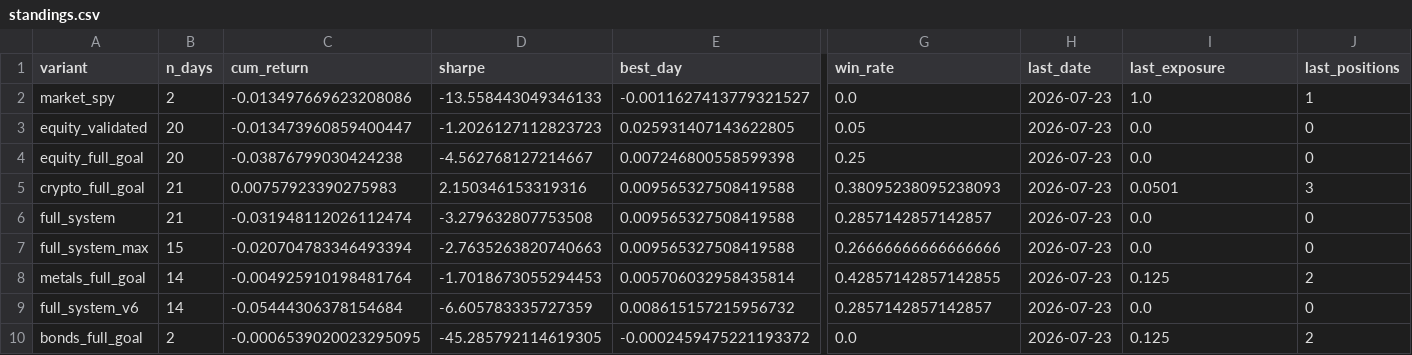
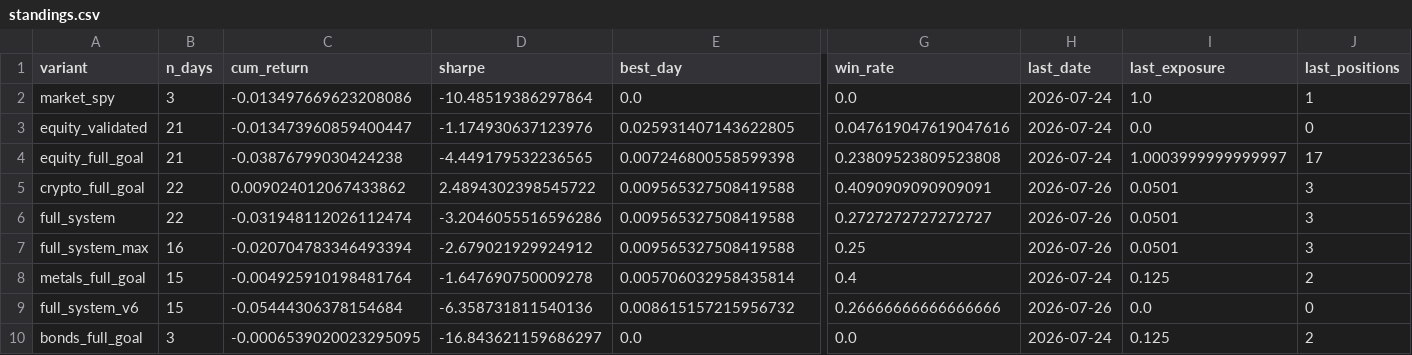
Before and after one commit to dballage777/dballage, a CSV file: paper/reports/standings.csv, drawn as a sheet; only a part is shown, gaps mark what is left out; the diff names each change by its address in the sheet, - before the commit and + after, or states it on an @@ line.

```diff
--- a/paper/reports/standings.csv
+++ b/paper/reports/standings.csv
-B2 (n_days): 2
+B2 (n_days): 3
-D2 (sharpe): -13.558443049346133
+D2 (sharpe): -10.48519386297864
-E2 (best_day): -0.0011627413779321527
+E2 (best_day): 0.0
-H2:H4 (last_date): 2026-07-23
+H2:H4 (last_date): 2026-07-24
-B3:B4 (n_days): 20
+B3:B4 (n_days): 21
-D3 (sharpe): -1.2026127112823723
+D3 (sharpe): -1.174930637123976
-G3 (win_rate): 0.05
+G3 (win_rate): 0.047619047619047616
-D4 (sharpe): -4.562768127214667
+D4 (sharpe): -4.449179532236565
-G4 (win_rate): 0.25
+G4 (win_rate): 0.23809523809523808
-I4 (last_exposure): 0.0
+I4 (last_exposure): 1.0003999999999997
-J4 (last_positions): 0
+J4 (last_positions): 17
-B5:B6 (n_days): 21
+B5:B6 (n_days): 22
-C5 (cum_return): 0.00757923390275983
+C5 (cum_return): 0.009024012067433862
-D5 (sharpe): 2.150346153319316
+D5 (sharpe): 2.4894302398545722
-G5 (win_rate): 0.38095238095238093
+G5 (win_rate): 0.4090909090909091
-H5:H7 (last_date): 2026-07-23
+H5:H7 (last_date): 2026-07-26
-D6 (sharpe): -3.279632807753508
+D6 (sharpe): -3.2046055516596286
-G6 (win_rate): 0.2857142857142857
+G6 (win_rate): 0.2727272727272727
-I6:I7 (last_exposure): 0.0
+I6:I7 (last_exposure): 0.0501
-J6:J7 (last_positions): 0
+J6:J7 (last_positions): 3
-B7 (n_days): 15
+B7 (n_days): 16
-D7 (sharpe): -2.7635263820740663
+D7 (sharpe): -2.679021929924912
-G7 (win_rate): 0.26666666666666666
+G7 (win_rate): 0.25
-B8:B9 (n_days): 14
+B8:B9 (n_days): 15
-D8 (sharpe): -1.7018673055294453
+D8 (sharpe): -1.647690750009278
-G8 (win_rate): 0.42857142857142855
+G8 (win_rate): 0.4
-H8 (last_date): 2026-07-23
+H8 (last_date): 2026-07-24
-D9 (sharpe): -6.605783335727359
+D9 (sharpe): -6.358731811540136
-G9 (win_rate): 0.2857142857142857
+G9 (win_rate): 0.26666666666666666
-H9 (last_date): 2026-07-23
+H9 (last_date): 2026-07-26
-B10 (n_days): 2
+B10 (n_days): 3
-D10 (sharpe): -45.285792114619305
+D10 (sharpe): -16.843621159686297
-E10 (best_day): -0.0002459475221193372
+E10 (best_day): 0.0
-H10 (last_date): 2026-07-23
+H10 (last_date): 2026-07-24
```
Also changed, not shown: paper/reports/daily_returns.csv, 6 other files.
